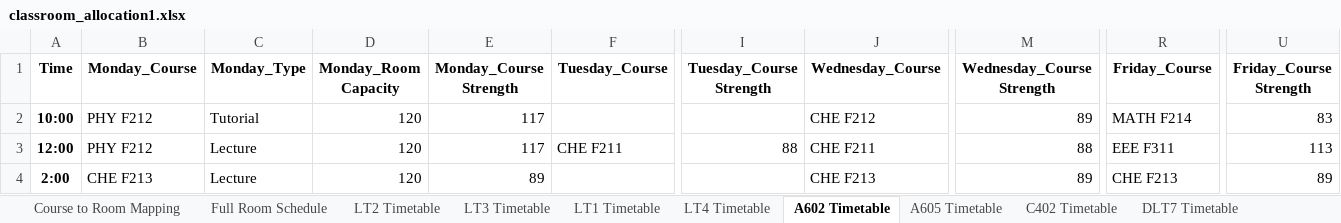
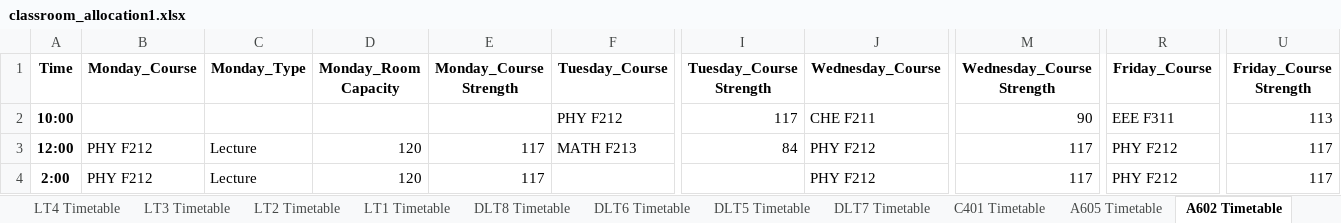
Before and after one commit to SunMoon97/DOP-TimeTableGen, an Excel workbook: code/classroom_allocation1.xlsx, sheet A602 Timetable, drawn as a sheet; only a part is shown, gaps mark what is left out; values as stored, in another font and other column widths than the file's, no borders; the diff covers the shown part only; the diff names each change by its address in the sheet, - before the commit and + after, or states it on an @@ line.

```diff
--- a/code/classroom_allocation1.xlsx (sheet A602 Timetable)
+++ b/code/classroom_allocation1.xlsx (sheet A602 Timetable)
-sheet tab: C402 Timetable
@@ sheet tab order changed: LT4 Timetable | LT3 Timetable | LT2 Timetable | LT1 Timetable | DLT8 Timetable | DLT6 Timetable | DLT5 Timetable | DLT7 Timetable | C401 Timetable | A605 Timetable | A602 Timetable @@
-B2 (Monday_Course): PHY F212
+B2 (Monday_Course): (empty)
-C2 (Monday_Type): Tutorial
+C2 (Monday_Type): (empty)
-D2 (Monday_Room Capacity): 120
+D2 (Monday_Room Capacity): (empty)
-E2 (Monday_Course Strength): 117
+E2 (Monday_Course Strength): (empty)
-F2 (Tuesday_Course): (empty)
+F2 (Tuesday_Course): PHY F212
-I2 (Tuesday_Course Strength): (empty)
+I2 (Tuesday_Course Strength): 117
-J2 (Wednesday_Course): CHE F212
+J2 (Wednesday_Course): CHE F211
-M2 (Wednesday_Course Strength): 89
+M2 (Wednesday_Course Strength): 90
-R2 (Friday_Course): MATH F214
+R2 (Friday_Course): EEE F311
-U2 (Friday_Course Strength): 83
+U2 (Friday_Course Strength): 113
-F3 (Tuesday_Course): CHE F211
+F3 (Tuesday_Course): MATH F213
-I3 (Tuesday_Course Strength): 88
+I3 (Tuesday_Course Strength): 84
-J3 (Wednesday_Course): CHE F211
+J3 (Wednesday_Course): PHY F212
-M3 (Wednesday_Course Strength): 88
+M3 (Wednesday_Course Strength): 117
-R3 (Friday_Course): EEE F311
+R3 (Friday_Course): PHY F212
-U3 (Friday_Course Strength): 113
+U3 (Friday_Course Strength): 117
-B4 (Monday_Course): CHE F213
+B4 (Monday_Course): PHY F212
-E4 (Monday_Course Strength): 89
+E4 (Monday_Course Strength): 117
-J4 (Wednesday_Course): CHE F213
+J4 (Wednesday_Course): PHY F212
-M4 (Wednesday_Course Strength): 89
+M4 (Wednesday_Course Strength): 117
-R4 (Friday_Course): CHE F213
+R4 (Friday_Course): PHY F212
-U4 (Friday_Course Strength): 89
+U4 (Friday_Course Strength): 117
```
Also changed, not shown: 3 removed rows and 31 edited cells elsewhere in this sheet, sheet Full Room Schedule, sheet Course to Room Mapping, sheet A604 Timetable, sheet LT2 Timetable, sheet C401 Timetable, sheet DLT8 Timetable, 14 more sheets, other sheet tabs, code/combined_timetable1.xlsx, 7 other files.
